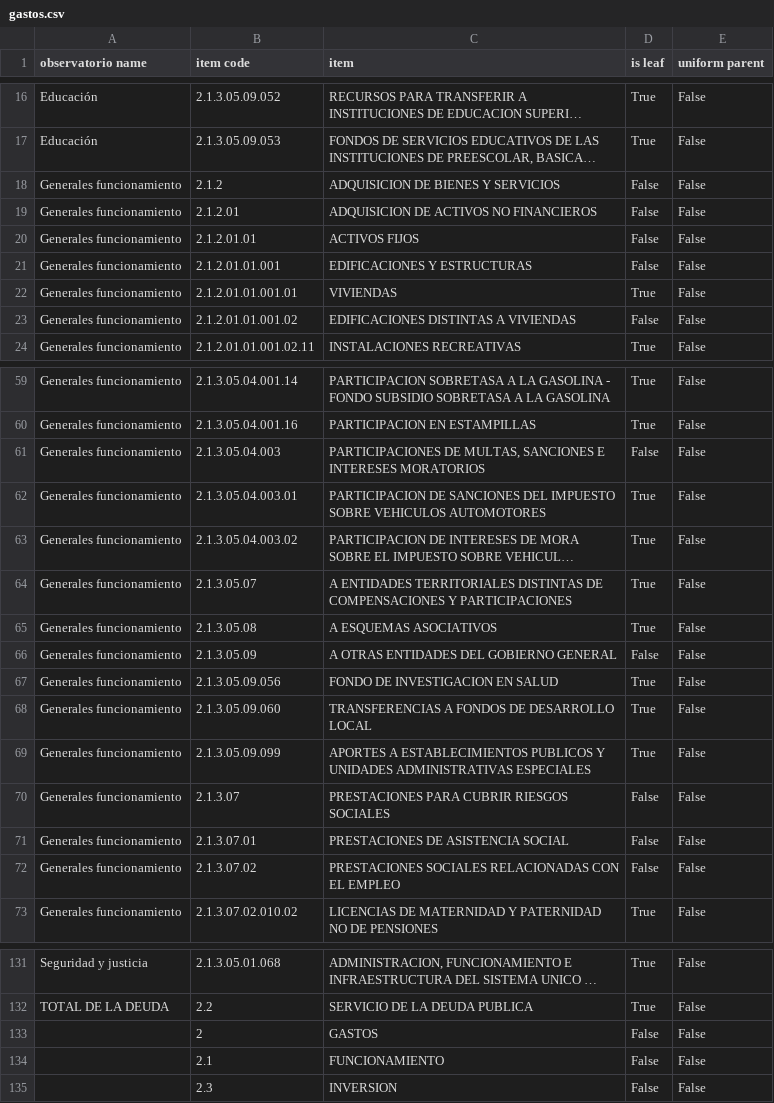
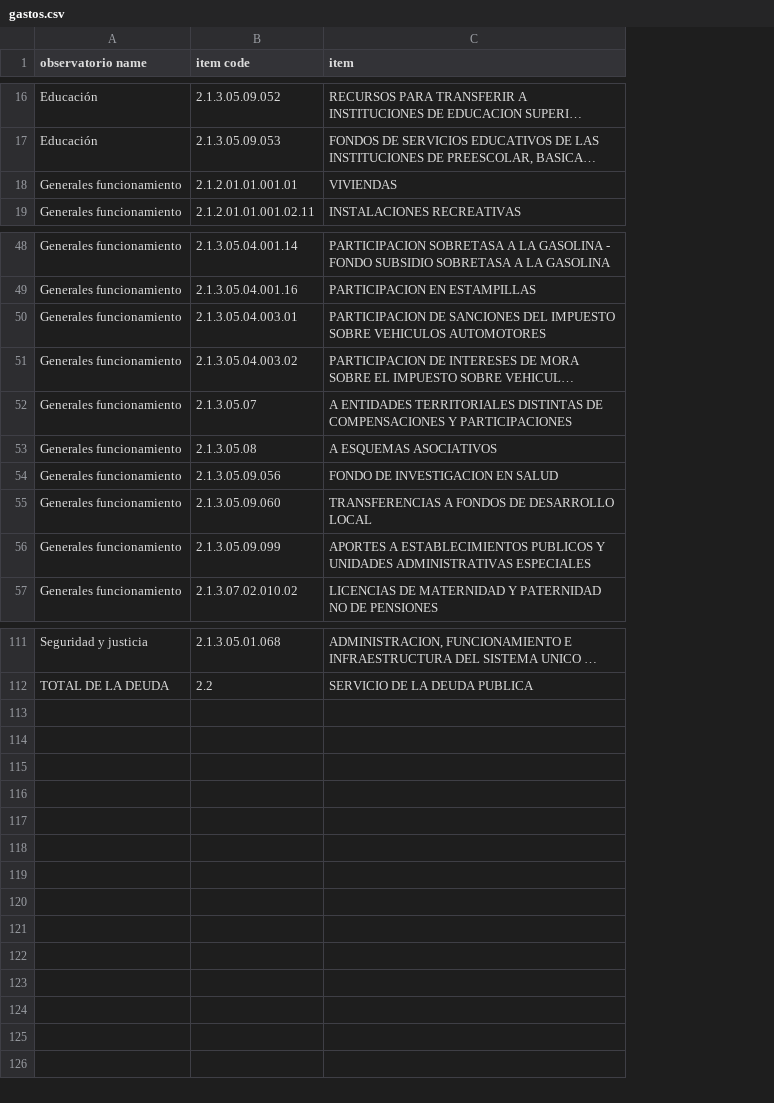
Before and after one commit to ofiscal/cities, a CSV file: Code/explore/cuipo/concepto_keys/cuipo/observatorio-aggregates/gastos.csv, drawn as a sheet; only a part is shown, gaps mark what is left out; long unchanged cells end in …; the diff covers the shown part only; the diff names each change by its address in the sheet, - before the commit and + after, or states it on an @@ line.

Commit message:
In the gastos aggregation key:
  Delete non-leaf codes.
  Delete the columns "is leaf" and "uniform parent",
    which were useful for determining which rows to keep
    but not thereafter.

```diff
--- a/Code/explore/cuipo/concepto_keys/cuipo/observatorio-aggregates/gastos.csv
+++ b/Code/explore/cuipo/concepto_keys/cuipo/observatorio-aggregates/gastos.csv
-column D (is leaf), rows 16-17: True | True; row 22: True; row 24: True; rows 59-60: True | True; rows 62-65: all True; rows 67-69: all True; row 73: True; rows 131-132: True | True
-column E (uniform parent), rows 16-17: False | False; row 22: False; row 24: False; rows 59-60: False | False; rows 62-65: all False; rows 67-69: all False; row 73: False; rows 131-132: False | False
-row 18: Generales funcionamiento | 2.1.2 | ADQUISICION DE BIENES Y SERVICIOS | False | False
-row 19: Generales funcionamiento | 2.1.2.01 | ADQUISICION DE ACTIVOS NO FINANCIEROS | False | False
-row 20: Generales funcionamiento | 2.1.2.01.01 | ACTIVOS FIJOS | False | False
-row 21: Generales funcionamiento | 2.1.2.01.01.001 | EDIFICACIONES Y ESTRUCTURAS | False | False
-row 23: Generales funcionamiento | 2.1.2.01.01.001.02 | EDIFICACIONES DISTINTAS A VIVIENDAS | False | False
-row 61: Generales funcionamiento | 2.1.3.05.04.003 | PARTICIPACIONES DE MULTAS, SANCIONES E INTERESES MORATORIOS | False | False
-row 66: Generales funcionamiento | 2.1.3.05.09 | A OTRAS ENTIDADES DEL GOBIERNO GENERAL | False | False
-row 70: Generales funcionamiento | 2.1.3.07 | PRESTACIONES PARA CUBRIR RIESGOS SOCIALES | False | False
-row 71: Generales funcionamiento | 2.1.3.07.01 | PRESTACIONES DE ASISTENCIA SOCIAL | False | False
-row 72: Generales funcionamiento | 2.1.3.07.02 | PRESTACIONES SOCIALES RELACIONADAS CON EL EMPLEO | False | False
-row 133:  | 2 | GASTOS | False | False
-row 134:  | 2.1 | FUNCIONAMIENTO | False | False
-row 135:  | 2.3 | INVERSION | False | False
```
Also changed, not shown: 10 removed rows elsewhere in this file, 1 other file.
